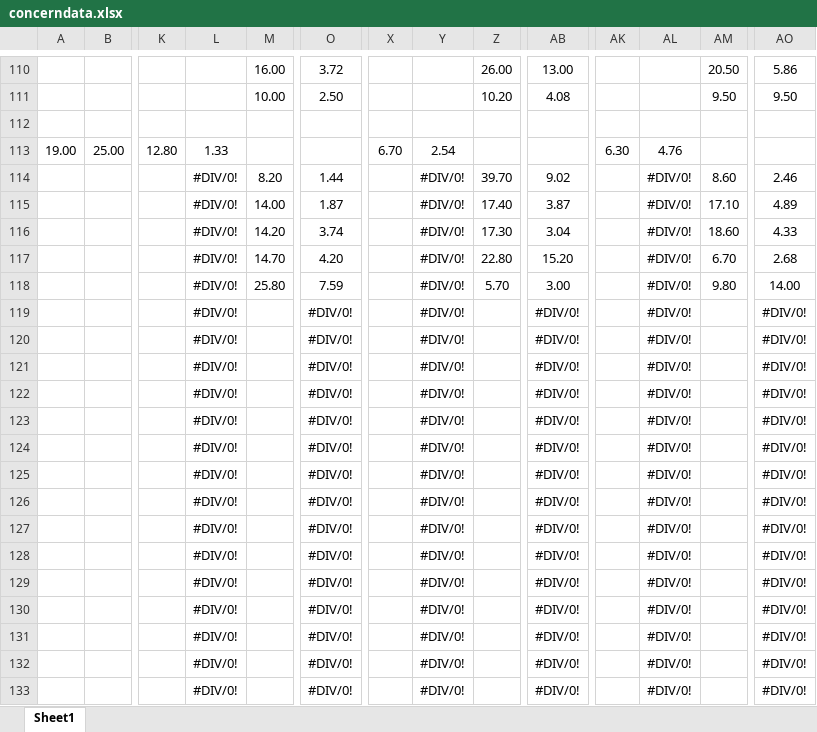
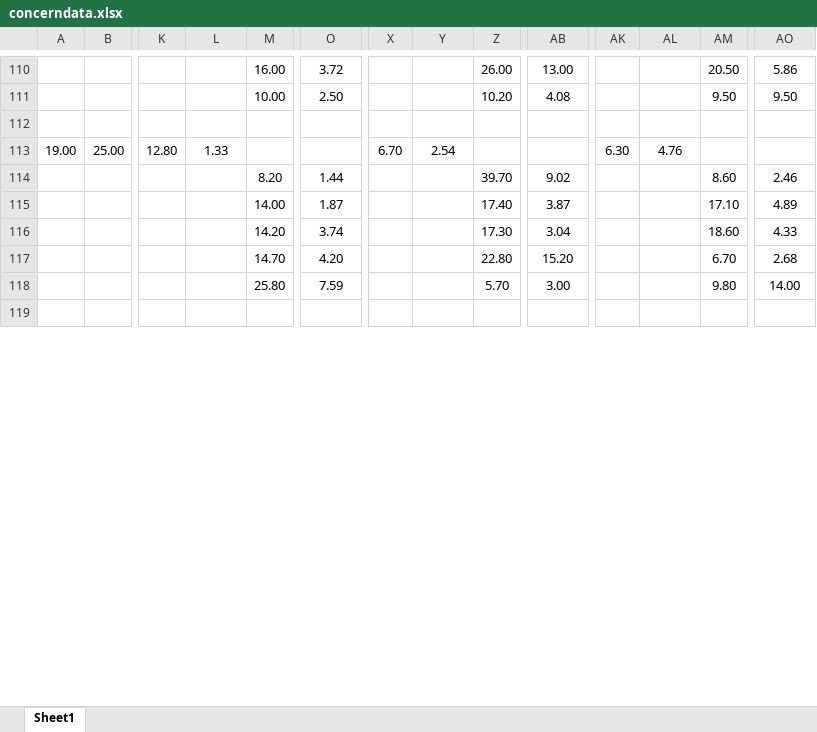
Before and after one commit to ALITEX-MCGILL/AutoLayoutDataset, an Excel workbook: concerndata.xlsx, sheet Sheet1, drawn as a sheet; only a part is shown, gaps mark what is left out; values as stored, in another font and other column widths than the file's, no borders; removed rows and columns are numbered as before the commit, all else as after; rows hold the shown columns only; the diff covers the shown part only; the diff names each change by its address in the sheet, - before the commit and + after, or states it on an @@ line.

Commit message:
Complete dataset

```diff
--- a/concerndata.xlsx (sheet Sheet1)
+++ b/concerndata.xlsx (sheet Sheet1)
-L114:L118: #DIV/0!
+L114:L118: (empty)
-Y114:Y118: #DIV/0!
+Y114:Y118: (empty)
-AL114:AL118: #DIV/0!
+AL114:AL118: (empty)
-row 119:  |  |  | #DIV/0! |  | #DIV/0! |  | #DIV/0! |  | #DIV/0! |  | #DIV/0! |  | #DIV/0!
+row 119: (empty)
-row 120:  |  |  | #DIV/0! |  | #DIV/0! |  | #DIV/0! |  | #DIV/0! |  | #DIV/0! |  | #DIV/0!
-row 121:  |  |  | #DIV/0! |  | #DIV/0! |  | #DIV/0! |  | #DIV/0! |  | #DIV/0! |  | #DIV/0!
-row 122:  |  |  | #DIV/0! |  | #DIV/0! |  | #DIV/0! |  | #DIV/0! |  | #DIV/0! |  | #DIV/0!
-row 123:  |  |  | #DIV/0! |  | #DIV/0! |  | #DIV/0! |  | #DIV/0! |  | #DIV/0! |  | #DIV/0!
-row 124:  |  |  | #DIV/0! |  | #DIV/0! |  | #DIV/0! |  | #DIV/0! |  | #DIV/0! |  | #DIV/0!
-row 125:  |  |  | #DIV/0! |  | #DIV/0! |  | #DIV/0! |  | #DIV/0! |  | #DIV/0! |  | #DIV/0!
-row 126:  |  |  | #DIV/0! |  | #DIV/0! |  | #DIV/0! |  | #DIV/0! |  | #DIV/0! |  | #DIV/0!
-row 127:  |  |  | #DIV/0! |  | #DIV/0! |  | #DIV/0! |  | #DIV/0! |  | #DIV/0! |  | #DIV/0!
-row 128:  |  |  | #DIV/0! |  | #DIV/0! |  | #DIV/0! |  | #DIV/0! |  | #DIV/0! |  | #DIV/0!
-row 129:  |  |  | #DIV/0! |  | #DIV/0! |  | #DIV/0! |  | #DIV/0! |  | #DIV/0! |  | #DIV/0!
-row 130:  |  |  | #DIV/0! |  | #DIV/0! |  | #DIV/0! |  | #DIV/0! |  | #DIV/0! |  | #DIV/0!
-row 131:  |  |  | #DIV/0! |  | #DIV/0! |  | #DIV/0! |  | #DIV/0! |  | #DIV/0! |  | #DIV/0!
-row 132:  |  |  | #DIV/0! |  | #DIV/0! |  | #DIV/0! |  | #DIV/0! |  | #DIV/0! |  | #DIV/0!
-row 133:  |  |  | #DIV/0! |  | #DIV/0! |  | #DIV/0! |  | #DIV/0! |  | #DIV/0! |  | #DIV/0!
```
Also changed, not shown: 11 added rows, 112 removed rows and 181 edited cells elsewhere in this sheet.
